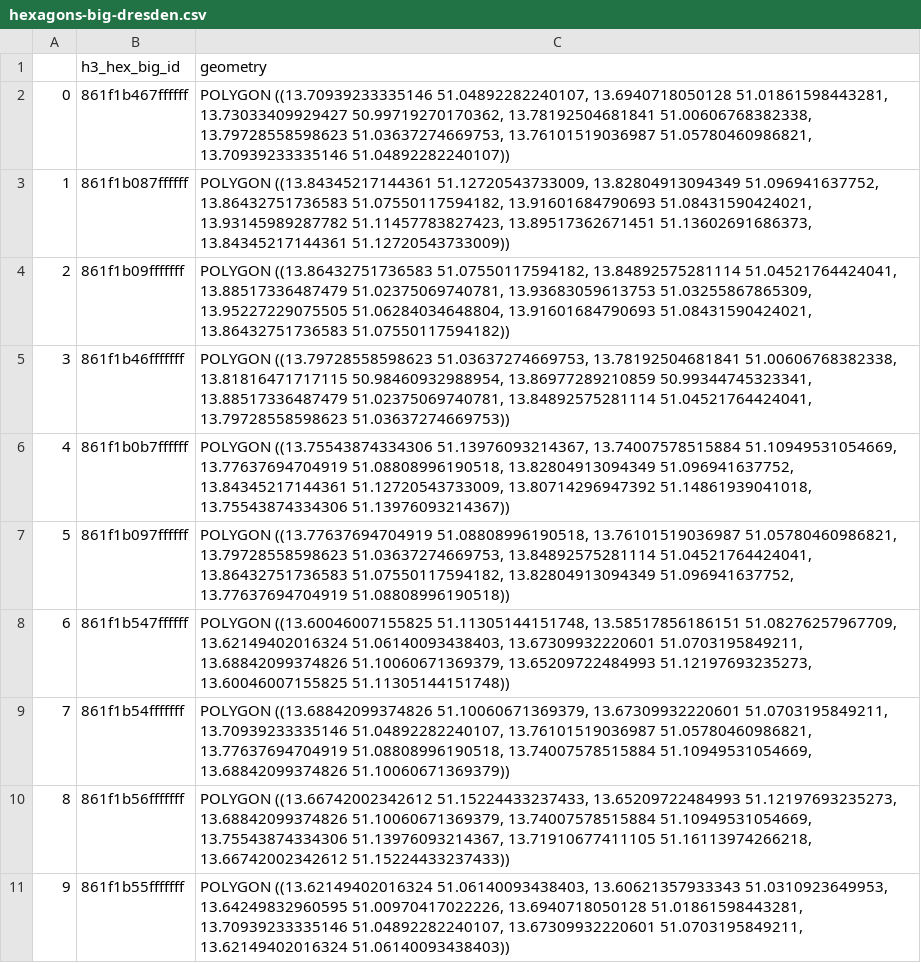
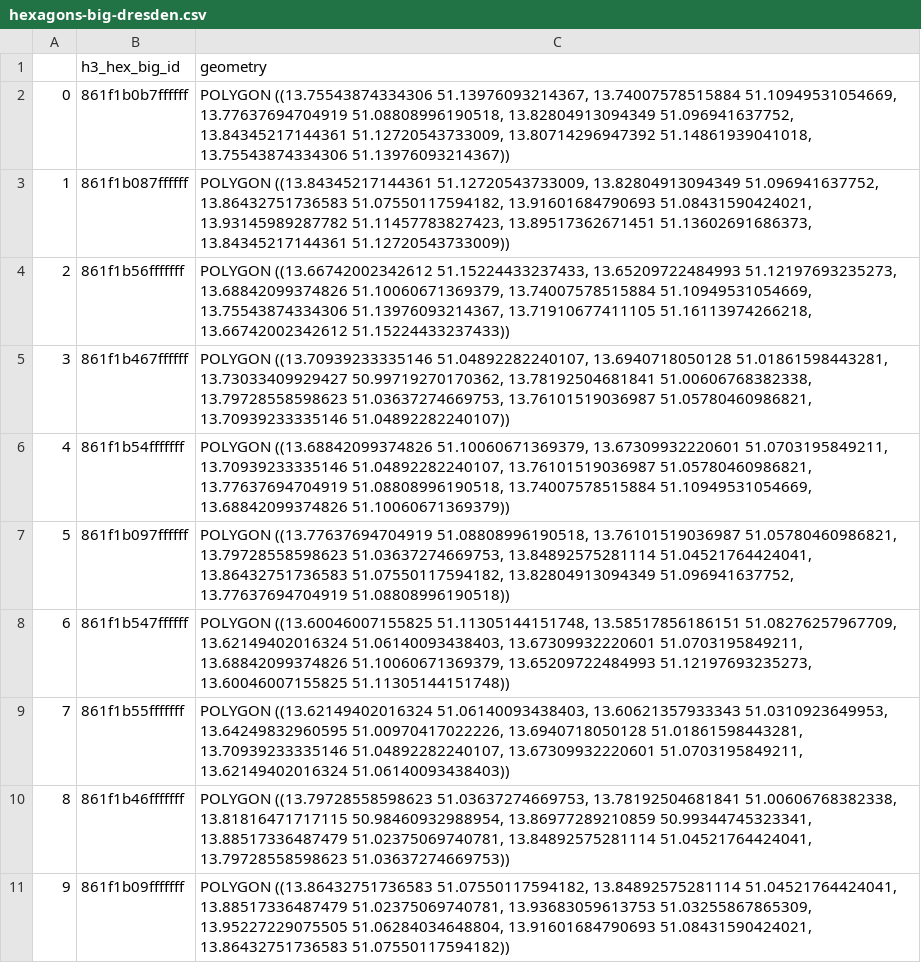
Before and after one commit to mulko93/AAA_Jupyter_Explorers, a CSV file: data/output/hexagons-big-dresden.csv, drawn as a sheet.

```diff
--- a/data/output/hexagons-big-dresden.csv
+++ b/data/output/hexagons-big-dresden.csv
@@ -1,11 +1,11 @@
 ,h3_hex_big_id,geometry
-0,861f1b467ffffff,"POLYGON ((13.70939233335146 51.04892282240107, 13.6940718050128 51.01861598443281, 13.73033409929427 50.99719270170362, 13.78192504681841 51.00606768382338, 13.79728558598623 51.03637274669753, 13.76101519036987 51.05780460986821, 13.70939233335146 51.04892282240107))"
+0,861f1b0b7ffffff,"POLYGON ((13.75543874334306 51.13976093214367, 13.74007578515884 51.10949531054669, 13.77637694704919 51.08808996190518, 13.82804913094349 51.096941637752, 13.84345217144361 51.12720543733009, 13.80714296947392 51.14861939041018, 13.75543874334306 51.13976093214367))"
 1,861f1b087ffffff,"POLYGON ((13.84345217144361 51.12720543733009, 13.82804913094349 51.096941637752, 13.86432751736583 51.07550117594182, 13.91601684790693 51.08431590424021, 13.93145989287782 51.11457783827423, 13.89517362671451 51.13602691686373, 13.84345217144361 51.12720543733009))"
-2,861f1b09fffffff,"POLYGON ((13.86432751736583 51.07550117594182, 13.84892575281114 51.04521764424041, 13.88517336487479 51.02375069740781, 13.93683059613753 51.03255867865309, 13.95227229075505 51.06284034648804, 13.91601684790693 51.08431590424021, 13.86432751736583 51.07550117594182))"
-3,861f1b46fffffff,"POLYGON ((13.79728558598623 51.03637274669753, 13.78192504681841 51.00606768382338, 13.81816471717115 50.98460932988954, 13.86977289210859 50.99344745323341, 13.88517336487479 51.02375069740781, 13.84892575281114 51.04521764424041, 13.79728558598623 51.03637274669753))"
-4,861f1b0b7ffffff,"POLYGON ((13.75543874334306 51.13976093214367, 13.74007578515884 51.10949531054669, 13.77637694704919 51.08808996190518, 13.82804913094349 51.096941637752, 13.84345217144361 51.12720543733009, 13.80714296947392 51.14861939041018, 13.75543874334306 51.13976093214367))"
+2,861f1b56fffffff,"POLYGON ((13.66742002342612 51.15224433237433, 13.65209722484993 51.12197693235273, 13.68842099374826 51.10060671369379, 13.74007578515884 51.10949531054669, 13.75543874334306 51.13976093214367, 13.71910677411105 51.16113974266218, 13.66742002342612 51.15224433237433))"
+3,861f1b467ffffff,"POLYGON ((13.70939233335146 51.04892282240107, 13.6940718050128 51.01861598443281, 13.73033409929427 50.99719270170362, 13.78192504681841 51.00606768382338, 13.79728558598623 51.03637274669753, 13.76101519036987 51.05780460986821, 13.70939233335146 51.04892282240107))"
+4,861f1b54fffffff,"POLYGON ((13.68842099374826 51.10060671369379, 13.67309932220601 51.0703195849211, 13.70939233335146 51.04892282240107, 13.76101519036987 51.05780460986821, 13.77637694704919 51.08808996190518, 13.74007578515884 51.10949531054669, 13.68842099374826 51.10060671369379))"
 5,861f1b097ffffff,"POLYGON ((13.77637694704919 51.08808996190518, 13.76101519036987 51.05780460986821, 13.79728558598623 51.03637274669753, 13.84892575281114 51.04521764424041, 13.86432751736583 51.07550117594182, 13.82804913094349 51.096941637752, 13.77637694704919 51.08808996190518))"
 6,861f1b547ffffff,"POLYGON ((13.60046007155825 51.11305144151748, 13.58517856186151 51.08276257967709, 13.62149402016324 51.06140093438403, 13.67309932220601 51.0703195849211, 13.68842099374826 51.10060671369379, 13.65209722484993 51.12197693235273, 13.60046007155825 51.11305144151748))"
-7,861f1b54fffffff,"POLYGON ((13.68842099374826 51.10060671369379, 13.67309932220601 51.0703195849211, 13.70939233335146 51.04892282240107, 13.76101519036987 51.05780460986821, 13.77637694704919 51.08808996190518, 13.74007578515884 51.10949531054669, 13.68842099374826 51.10060671369379))"
-8,861f1b56fffffff,"POLYGON ((13.66742002342612 51.15224433237433, 13.65209722484993 51.12197693235273, 13.68842099374826 51.10060671369379, 13.74007578515884 51.10949531054669, 13.75543874334306 51.13976093214367, 13.71910677411105 51.16113974266218, 13.66742002342612 51.15224433237433))"
-9,861f1b55fffffff,"POLYGON ((13.62149402016324 51.06140093438403, 13.60621357933343 51.0310923649953, 13.64249832960595 51.00970417022226, 13.6940718050128 51.01861598443281, 13.70939233335146 51.04892282240107, 13.67309932220601 51.0703195849211, 13.62149402016324 51.06140093438403))"
+7,861f1b55fffffff,"POLYGON ((13.62149402016324 51.06140093438403, 13.60621357933343 51.0310923649953, 13.64249832960595 51.00970417022226, 13.6940718050128 51.01861598443281, 13.70939233335146 51.04892282240107, 13.67309932220601 51.0703195849211, 13.62149402016324 51.06140093438403))"
+8,861f1b46fffffff,"POLYGON ((13.79728558598623 51.03637274669753, 13.78192504681841 51.00606768382338, 13.81816471717115 50.98460932988954, 13.86977289210859 50.99344745323341, 13.88517336487479 51.02375069740781, 13.84892575281114 51.04521764424041, 13.79728558598623 51.03637274669753))"
+9,861f1b09fffffff,"POLYGON ((13.86432751736583 51.07550117594182, 13.84892575281114 51.04521764424041, 13.88517336487479 51.02375069740781, 13.93683059613753 51.03255867865309, 13.95227229075505 51.06284034648804, 13.91601684790693 51.08431590424021, 13.86432751736583 51.07550117594182))"
```
Also changed, not shown: data/output/hexagons-small-dresden.csv, 2 other files.
